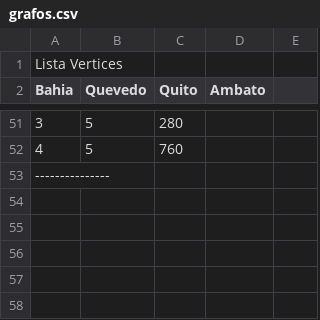
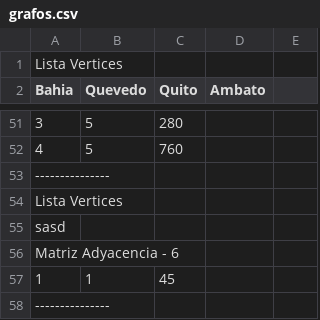
Before and after one commit to AndresVeas/ProyectoMST, a CSV file: src/resources/grafos.csv, drawn as a sheet; only a part is shown, gaps mark what is left out; the diff names each change by its address in the sheet, - before the commit and + after, or states it on an @@ line.

```diff
--- a/src/resources/grafos.csv
+++ b/src/resources/grafos.csv
+row 54: Lista Vertices
+row 55: sasd
+row 56: Matriz Adyacencia - 6
+row 57: 1 | 1 | 45
+row 58: ---------------
```
Also changed, not shown: 2 other files.
